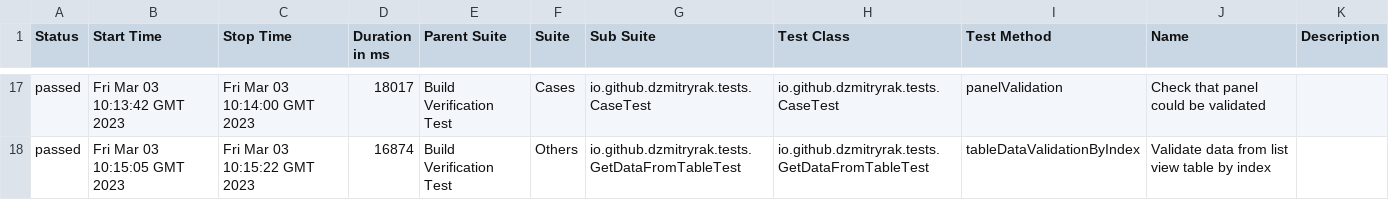
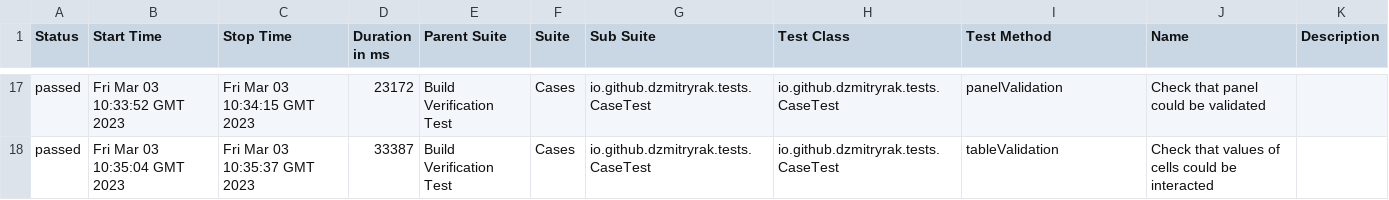
Before and after one commit to dzmitryrak/SSC, a CSV file: 209/data/suites.csv, drawn as a sheet; only a part is shown, gaps mark what is left out; the diff covers the shown part only.

```diff
--- a/209/data/suites.csv
+++ b/209/data/suites.csv
@@ -17,2 +17,2 @@
-"passed","Fri Mar 03 10:13:42 GMT 2023","Fri Mar 03 10:14:00 GMT 2023","18017","Build Verification Test","Cases","io.github.dzmitryrak.tests.CaseTest","io.github.dzmitryrak.tests.CaseTest","panelValidation","Check that panel could be validated",""
-"passed","Fri Mar 03 10:15:05 GMT 2023","Fri Mar 03 10:15:22 GMT 2023","16874","Build Verification Test","Others","io.github.dzmitryrak.tests.GetDataFromTableTest","io.github.dzmitryrak.tests.GetDataFromTableTest","tableDataValidationByIndex","Validate data from list view table by index",""
+"passed","Fri Mar 03 10:33:52 GMT 2023","Fri Mar 03 10:34:15 GMT 2023","23172","Build Verification Test","Cases","io.github.dzmitryrak.tests.CaseTest","io.github.dzmitryrak.tests.CaseTest","panelValidation","Check that panel could be validated",""
+"passed","Fri Mar 03 10:35:04 GMT 2023","Fri Mar 03 10:35:37 GMT 2023","33387","Build Verification Test","Cases","io.github.dzmitryrak.tests.CaseTest","io.github.dzmitryrak.tests.CaseTest","tableValidation","Check that values of cells could be interacted",""
```
Also changed, not shown: 5 added rows, 5 removed rows and 52 edited cells elsewhere in this file, 57 other files.
